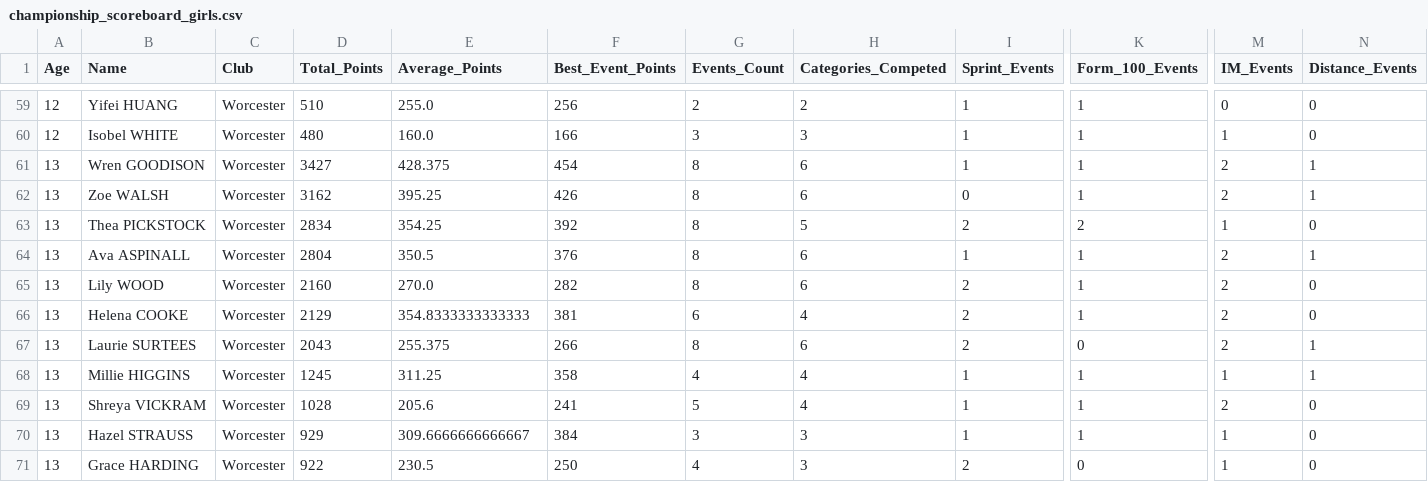
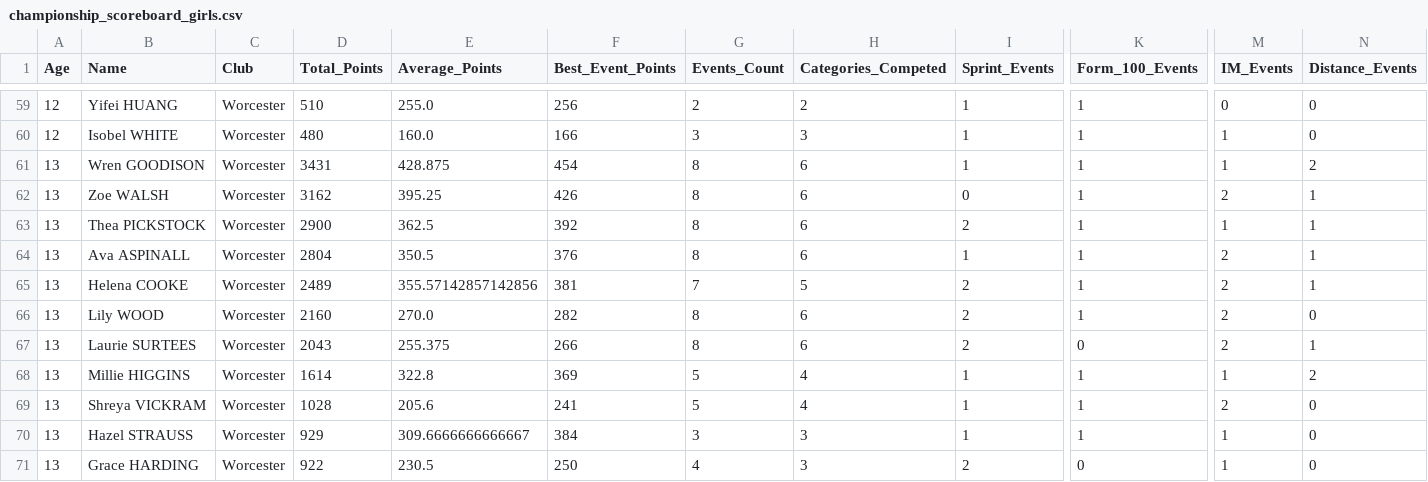
Before and after one commit to beckyoconnor/worcester-swim-club-championships, a CSV file: WSC_Club_Champs_2025/championship_results/championship_scoreboard_girls.csv, drawn as a sheet; only a part is shown, gaps mark what is left out; removed rows and columns are numbered as before the commit, all else as after; rows hold the shown columns only; the diff covers the shown part only; the diff names each change by its address in the sheet, - before the commit and + after, or states it on an @@ line.

```diff
--- a/WSC_Club_Champs_2025/championship_results/championship_scoreboard_girls.csv
+++ b/WSC_Club_Champs_2025/championship_results/championship_scoreboard_girls.csv
-D61 (Total_Points): 3427
+D61 (Total_Points): 3431
-E61 (Average_Points): 428.375
+E61 (Average_Points): 428.875
-M61 (IM_Events): 2
+M61 (IM_Events): 1
-N61 (Distance_Events): 1
+N61 (Distance_Events): 2
-D63 (Total_Points): 2834
+D63 (Total_Points): 2900
-E63 (Average_Points): 354.25
+E63 (Average_Points): 362.5
-H63 (Categories_Competed): 5
+H63 (Categories_Competed): 6
-K63 (Form_100_Events): 2
+K63 (Form_100_Events): 1
-N63 (Distance_Events): 0
+N63 (Distance_Events): 1
+row 65: 13 | Helena COOKE | Worcester | 2489 | 355.57142857142856 | 381 | 7 | 5 | 2 | 1 | 2 | 1
-row 66: 13 | Helena COOKE | Worcester | 2129 | 354.8333333333333 | 381 | 6 | 4 | 2 | 1 | 2 | 0
-D68 (Total_Points): 1245
+D68 (Total_Points): 1614
-E68 (Average_Points): 311.25
+E68 (Average_Points): 322.8
-F68 (Best_Event_Points): 358
+F68 (Best_Event_Points): 369
-G68 (Events_Count): 4
+G68 (Events_Count): 5
-N68 (Distance_Events): 1
+N68 (Distance_Events): 2
```
Also changed, not shown: 1 added row, 1 removed row and 25 edited cells elsewhere in this file, WSC_Club_Champs_2025/championship_results/championship_age_group_winners.csv, WSC_Club_Champs_2025/championship_results/championship_scoreboard_boys.csv, 5 other files.
